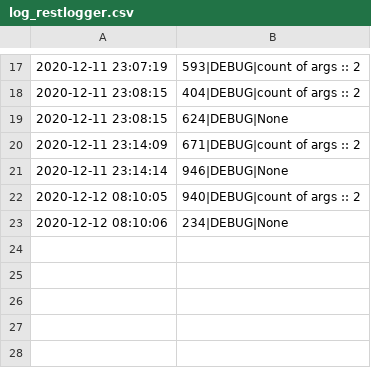
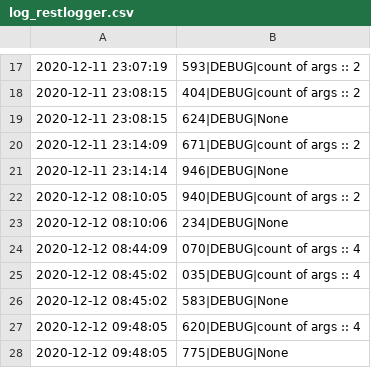
Before and after one commit to onshoremanover/restlogger, a CSV file: log_restlogger.csv, drawn as a sheet; only a part is shown, gaps mark what is left out; the diff names each change by its address in the sheet, - before the commit and + after, or states it on an @@ line.

```diff
--- a/log_restlogger.csv
+++ b/log_restlogger.csv
+row 24: 2020-12-12 08:44:09 | 070|DEBUG|count of args :: 4
+row 25: 2020-12-12 08:45:02 | 035|DEBUG|count of args :: 4
+row 26: 2020-12-12 08:45:02 | 583|DEBUG|None
+row 27: 2020-12-12 09:48:05 | 620|DEBUG|count of args :: 4
+row 28: 2020-12-12 09:48:05 | 775|DEBUG|None
```
Also changed, not shown: 3 other files.
